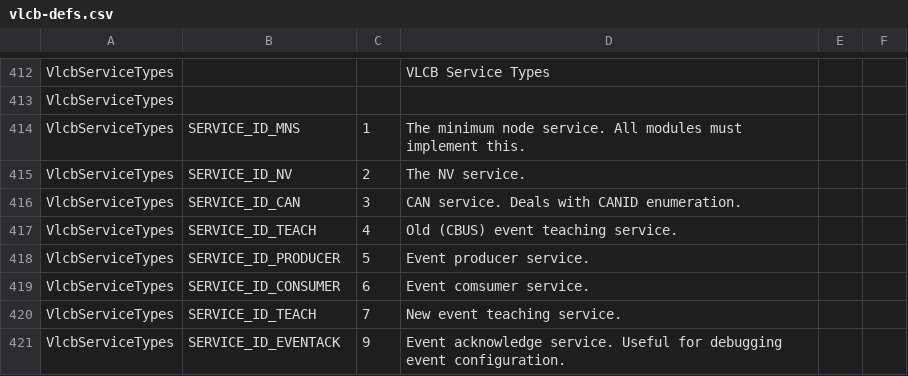
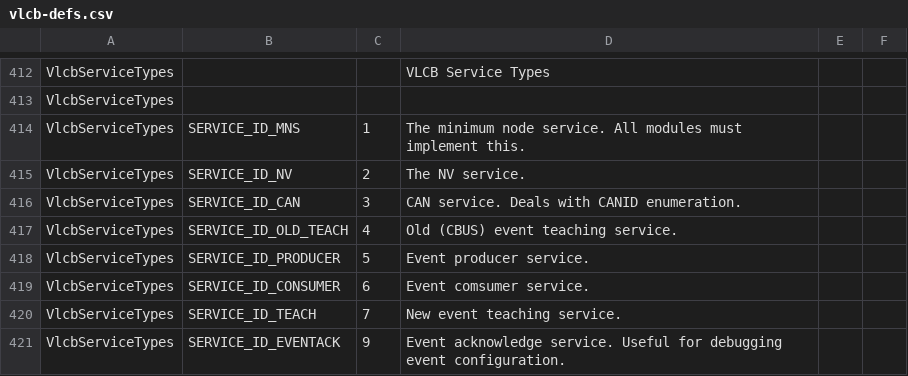
Before and after one commit to Versatile-LCB/VLCB-defs, a CSV file: vlcb-defs.csv, drawn as a sheet; only a part is shown, gaps mark what is left out.

```diff
--- a/vlcb-defs.csv
+++ b/vlcb-defs.csv
@@ -416,3 +416,3 @@ VlcbServiceTypes,SERVICE_ID_NV,2,The NV service.
 VlcbServiceTypes,SERVICE_ID_CAN,3,CAN service. Deals with CANID enumeration.
-VlcbServiceTypes,SERVICE_ID_TEACH,4,Old (CBUS) event teaching service.
+VlcbServiceTypes,SERVICE_ID_OLD_TEACH,4,Old (CBUS) event teaching service.
 VlcbServiceTypes,SERVICE_ID_PRODUCER,5,Event producer service.
```
Also changed, not shown: 8 other files.
